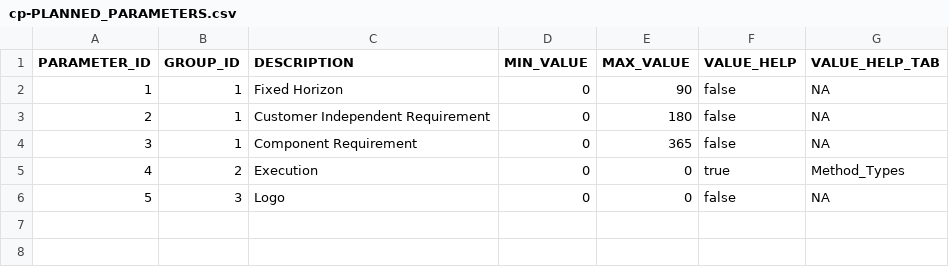
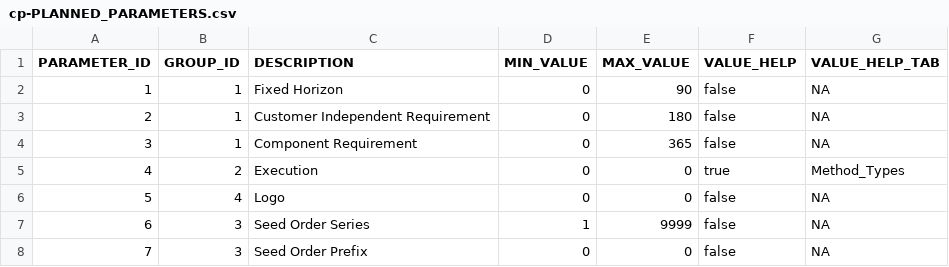
Before and after one commit to sbpgit/VCPTMSApp, a CSV file: db/data/cp-PLANNED_PARAMETERS.csv, drawn as a sheet.

```diff
--- a/db/data/cp-PLANNED_PARAMETERS.csv
+++ b/db/data/cp-PLANNED_PARAMETERS.csv
@@ -5,2 +5,4 @@ PARAMETER_ID;GROUP_ID;DESCRIPTION;MIN_VALUE;MAX_VALUE;VALUE_HELP;VALUE_HELP_TAB
 4;2;Execution;0;0;true;Method_Types
-5;3;Logo;0;0;false;NA
+5;4;Logo;0;0;false;NA
+6;3;Seed Order Series;1;9999;false;NA
+7;3;Seed Order Prefix;0;0;false;NA
```
Also changed, not shown: 38 other files.
